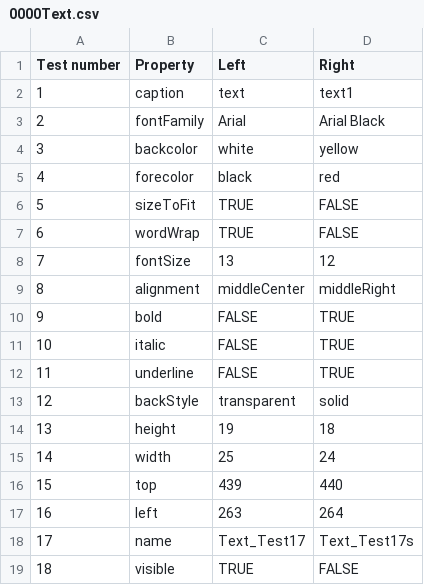
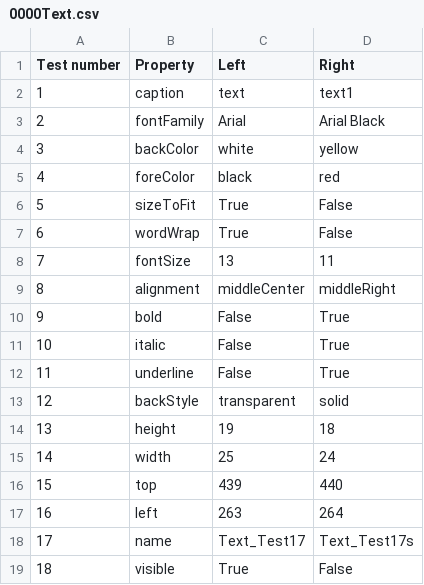
Before and after one commit to SyntaxisTaxsyn/ME_Diff, a CSV file: ME_Diff_UnitTesting/Test Pages/00Drawing/00Text/0000Text.csv, drawn as a sheet.

Commit message:
Drawing - Text Tested Complete

```diff
--- a/ME_Diff_UnitTesting/Test Pages/00Drawing/00Text/0000Text.csv
+++ b/ME_Diff_UnitTesting/Test Pages/00Drawing/00Text/0000Text.csv
@@ -3,11 +3,11 @@ Test number,Property,Left,Right
 2,fontFamily,Arial,Arial Black
-3,backcolor,white,yellow
-4,forecolor,black,red
-5,sizeToFit,TRUE,FALSE
-6,wordWrap,TRUE,FALSE
-7,fontSize,13,12
+3,backColor,white,yellow
+4,foreColor,black,red
+5,sizeToFit,True,False
+6,wordWrap,True,False
+7,fontSize,13,11
 8,alignment,middleCenter,middleRight
-9,bold,FALSE,TRUE
-10,italic,FALSE,TRUE
-11,underline,FALSE,TRUE
+9,bold,False,True
+10,italic,False,True
+11,underline,False,True
 12,backStyle,transparent,solid
@@ -18,2 +18,2 @@ Test number,Property,Left,Right
 17,name,Text_Test17,Text_Test17s
-18,visible,TRUE,FALSE
+18,visible,True,False
```
Also changed, not shown: 3 other files.
